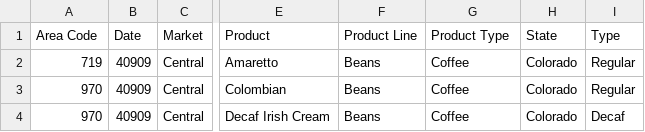
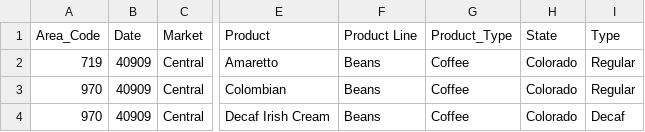
Before and after one commit to victoria-9722/COFFEE, a CSV file: Coffee.csv, drawn as a sheet; only a part is shown, gaps mark what is left out; the diff names each change by its address in the sheet, - before the commit and + after, or states it on an @@ line.

Commit message:
Update Coffee.csv

```diff
--- a/Coffee.csv
+++ b/Coffee.csv
-A1: Area Code
+A1: Area_Code
-G1: Product Type
+G1: Product_Type
```
